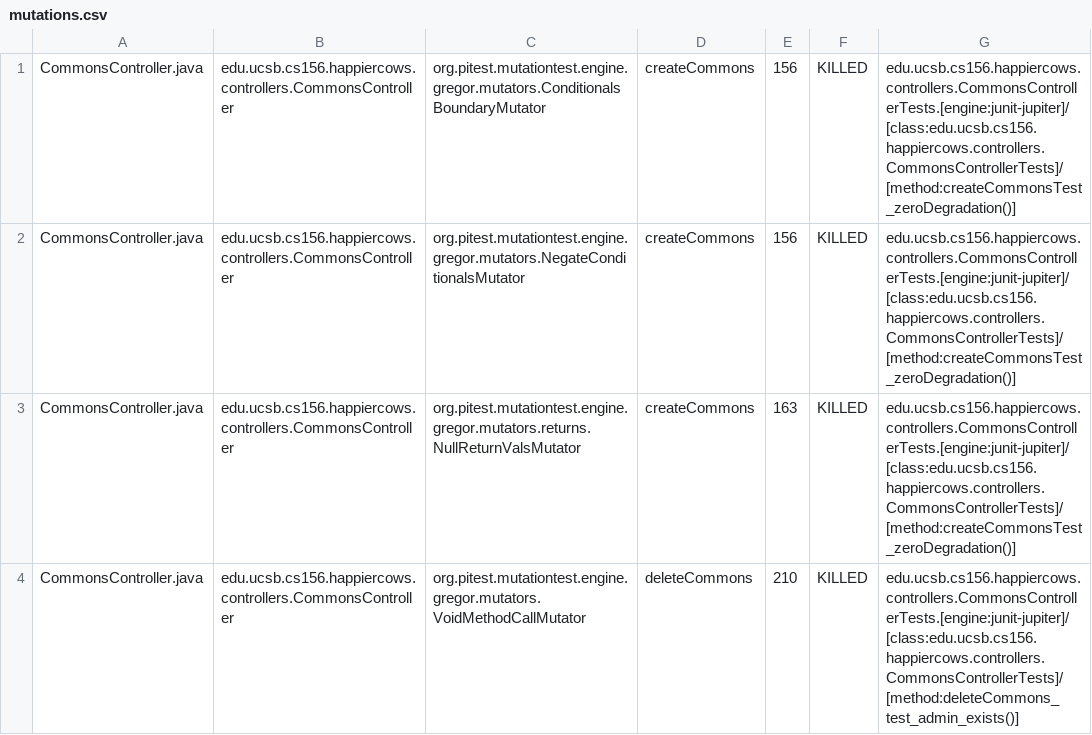
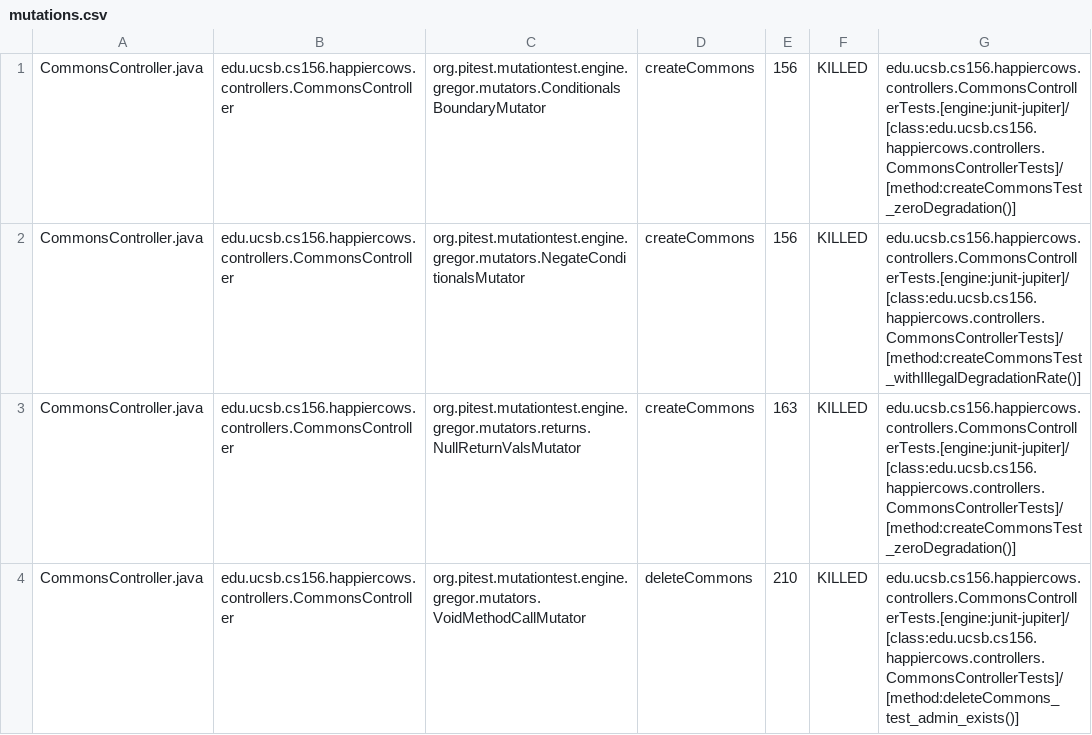
Before and after one commit to ucsb-cs156-s23/proj-happycows-s23-6pm-2, a CSV file: prs/28/pitest/mutations.csv, drawn as a sheet; only a part is shown; the diff covers the shown part only.

Commit message:
Deploying to gh-pages from @ ucsb-cs156-s23/proj-happycows-s23-6pm-2@5f743e8046ab8c24c7d5b70c7549029822edef22 🚀

```diff
--- a/prs/28/pitest/mutations.csv
+++ b/prs/28/pitest/mutations.csv
@@ -1,3 +1,3 @@
 CommonsController.java,edu.ucsb.cs156.happiercows.controllers.CommonsController,org.pitest.mutationtest.engine.gregor.mutators.ConditionalsBoundaryMutator,createCommons,156,KILLED,edu.ucsb.cs156.happiercows.controllers.CommonsControllerTests.[engine:junit-jupiter]/[class:edu.ucsb.cs156.happiercows.controllers.CommonsControllerTests]/[method:createCommonsTest_zeroDegradation()]
-CommonsController.java,edu.ucsb.cs156.happiercows.controllers.CommonsController,org.pitest.mutationtest.engine.gregor.mutators.NegateConditionalsMutator,createCommons,156,KILLED,edu.ucsb.cs156.happiercows.controllers.CommonsControllerTests.[engine:junit-jupiter]/[class:edu.ucsb.cs156.happiercows.controllers.CommonsControllerTests]/[method:createCommonsTest_zeroDegradation()]
+CommonsController.java,edu.ucsb.cs156.happiercows.controllers.CommonsController,org.pitest.mutationtest.engine.gregor.mutators.NegateConditionalsMutator,createCommons,156,KILLED,edu.ucsb.cs156.happiercows.controllers.CommonsControllerTests.[engine:junit-jupiter]/[class:edu.ucsb.cs156.happiercows.controllers.CommonsControllerTests]/[method:createCommonsTest_withIllegalDegradationRate()]
 CommonsController.java,edu.ucsb.cs156.happiercows.controllers.CommonsController,org.pitest.mutationtest.engine.gregor.mutators.returns.NullReturnValsMutator,createCommons,163,KILLED,edu.ucsb.cs156.happiercows.controllers.CommonsControllerTests.[engine:junit-jupiter]/[class:edu.ucsb.cs156.happiercows.controllers.CommonsControllerTests]/[method:createCommonsTest_zeroDegradation()]
```
Also changed, not shown: 17 edited cells elsewhere in this file, 22 other files.
